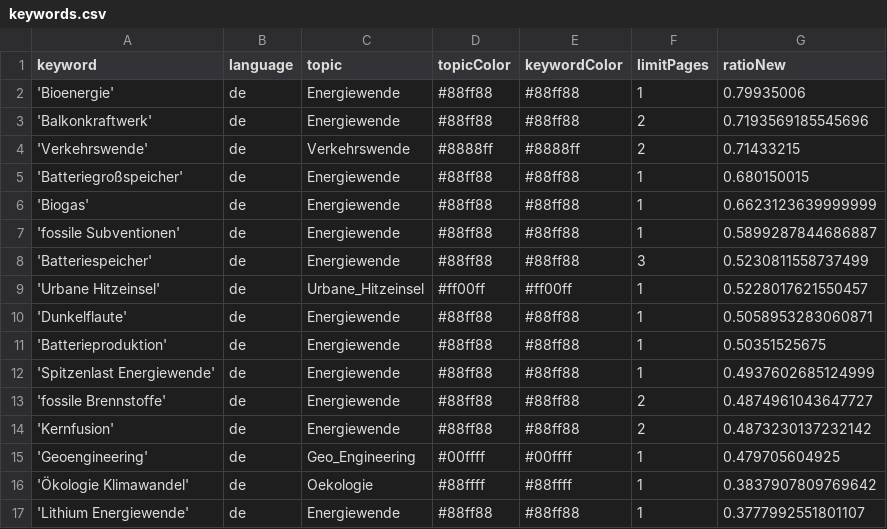
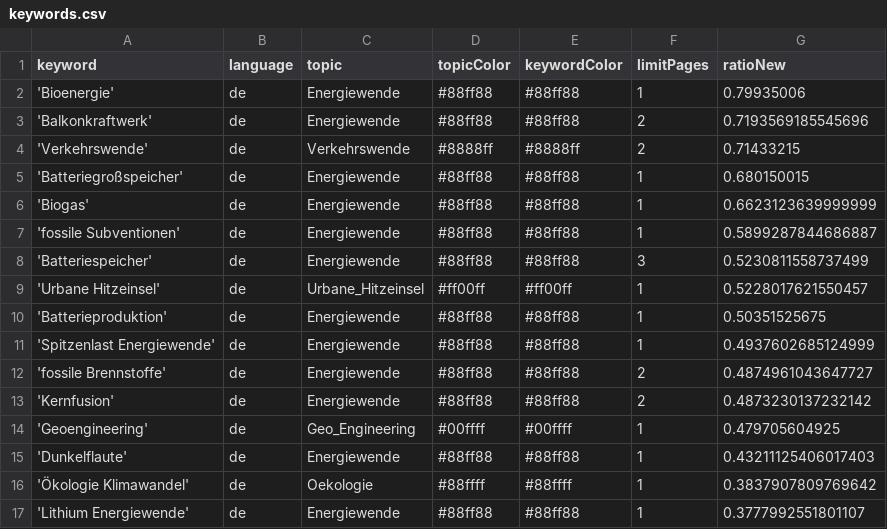
Before and after one commit to daschu83-news/energyIsComing, a CSV file: keywords.csv, drawn as a sheet; only a part is shown.

Commit message:
Commit from GitHub Actions (harvest:0.0)

```diff
--- a/keywords.csv
+++ b/keywords.csv
@@ -9,3 +9,2 @@ keyword,language,topic,topicColor,keywordColor,limitPages,ratioNew
 'Urbane Hitzeinsel',de,Urbane_Hitzeinsel,#ff00ff,#ff00ff,1,0.5228017621550457
-'Dunkelflaute',de,Energiewende,#88ff88,#88ff88,1,0.5058953283060871
 'Batterieproduktion',de,Energiewende,#88ff88,#88ff88,1,0.50351525675
@@ -15,2 +14,3 @@ keyword,language,topic,topicColor,keywordColor,limitPages,ratioNew
 'Geoengineering',de,Geo_Engineering,#00ffff,#00ffff,1,0.479705604925
+'Dunkelflaute',de,Energiewende,#88ff88,#88ff88,1,0.43211125406017403
 'Ökologie Klimawandel',de,Oekologie,#88ffff,#88ffff,1,0.3837907809769642
```
